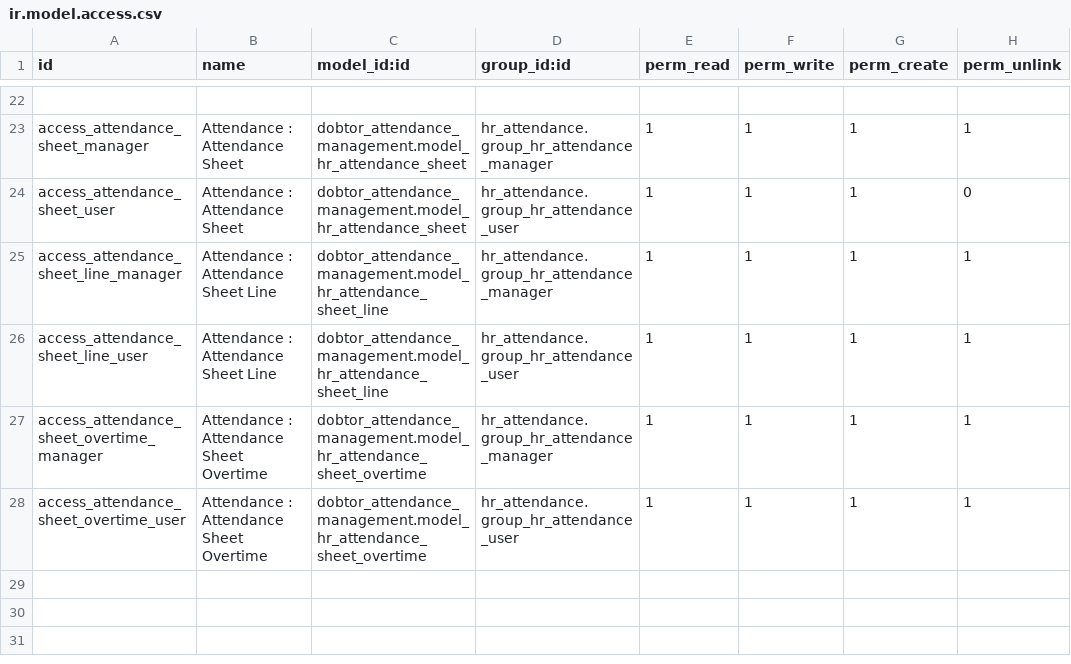
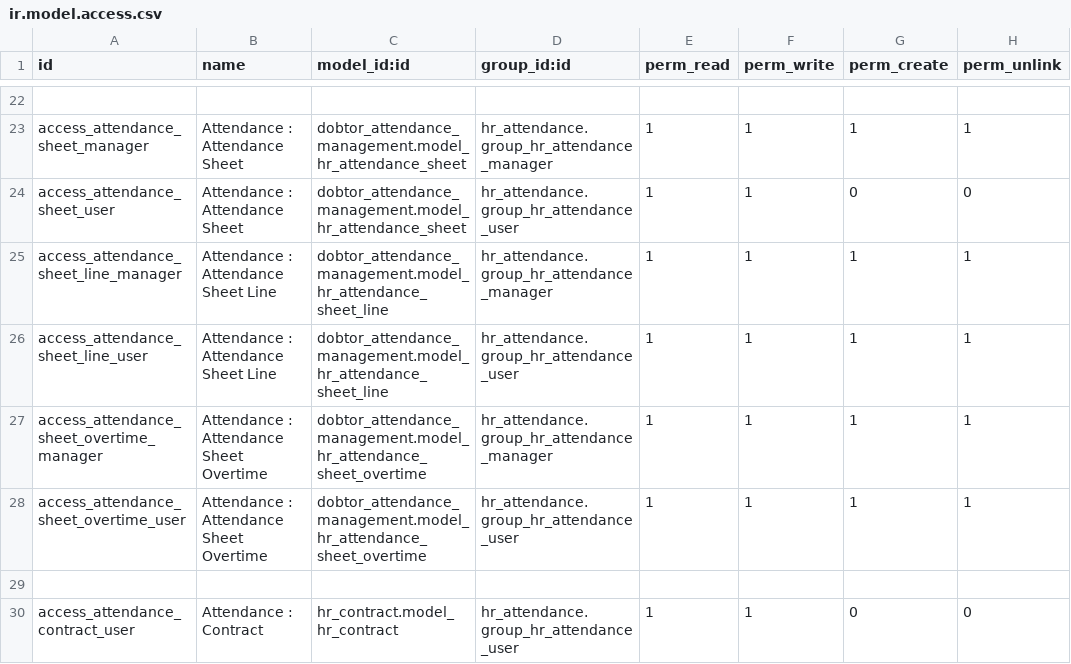
Before and after one commit to mefiskafka/HR, a CSV file: dobtor_attendance_management/security/ir.model.access.csv, drawn as a sheet; only a part is shown, gaps mark what is left out; the diff names each change by its address in the sheet, - before the commit and + after, or states it on an @@ line.

Commit message:
[Fix] dobtor_attendance_management : fix attendance sheet error

```diff
--- a/dobtor_attendance_management/security/ir.model.access.csv
+++ b/dobtor_attendance_management/security/ir.model.access.csv
-G24 (perm_create): 1
+G24 (perm_create): 0
+row 29: (empty)
+row 30: access_attendance_contract_user | Attendance : Contract | hr_contract.model_hr_contract | hr_attendance.group_hr_attendance_user | 1 | 1 | 0 | 0
```
Also changed, not shown: 1 other file.
